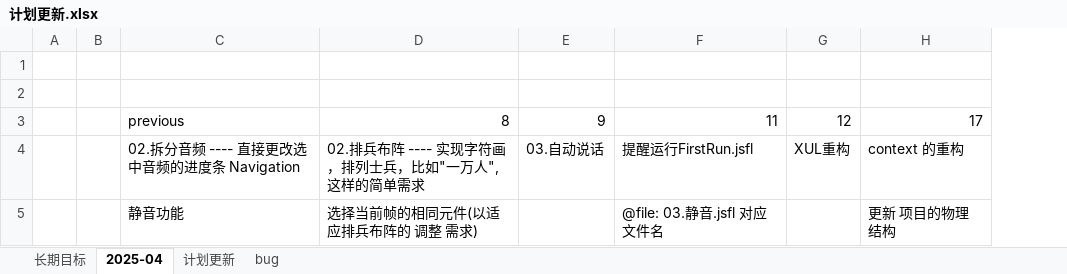
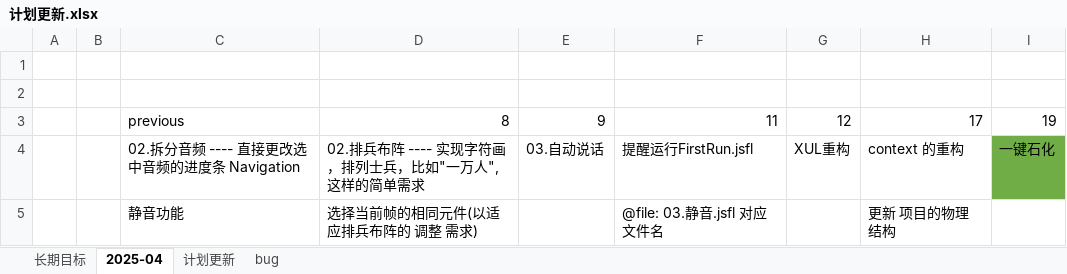
Before and after one commit to rabit2022/AnJsflScript, an Excel workbook: 计划更新.xlsx, sheet 2025-04, drawn as a sheet; values as stored, in another font and other column widths than the file's, no borders; the diff names each change by its address in the sheet, - before the commit and + after, or states it on an @@ line.

```diff
--- a/计划更新.xlsx (sheet 2025-04)
+++ b/计划更新.xlsx (sheet 2025-04)
+column I, rows 3-4: 19 | 一键石化
```
Also changed, not shown: sheet 计划更新, sheet 长期目标, 8 other files.
